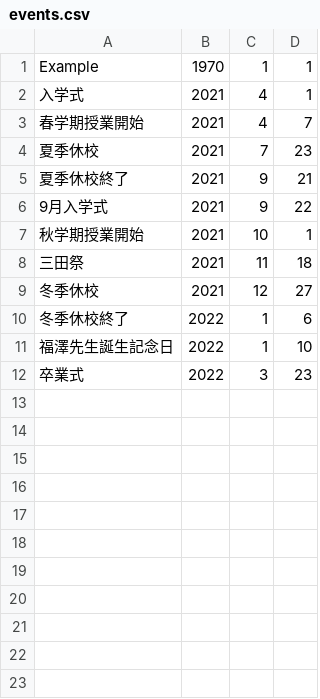
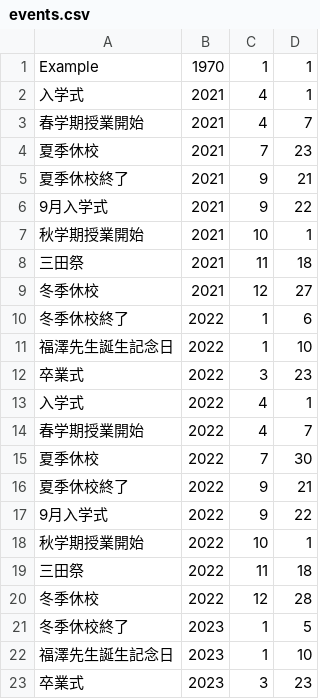
Before and after one commit to yujixr/T2_exam, a CSV file: keio_univ/events.csv, drawn as a sheet.

Commit message:
Keio Univ 2022

```diff
--- a/keio_univ/events.csv
+++ b/keio_univ/events.csv
@@ -12 +12,12 @@ Example,1970,1,1
 卒業式,2022,3,23
+入学式,2022,4,1
+春学期授業開始,2022,4,7
+夏季休校,2022,7,30
+夏季休校終了,2022,9,21
+9月入学式,2022,9,22
+秋学期授業開始,2022,10,1
+三田祭,2022,11,18
+冬季休校,2022,12,28
+冬季休校終了,2023,1,5
+福澤先生誕生記念日,2023,1,10
+卒業式,2023,3,23
```
Also changed, not shown: 1 other file.
